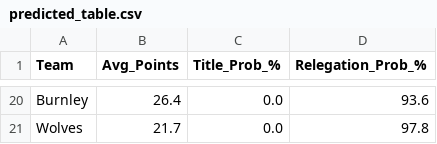
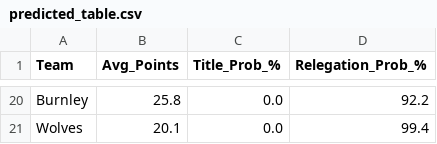
Before and after one commit to koushike97/EPL-Prediction, a CSV file: predicted_table.csv, drawn as a sheet; only a part is shown, gaps mark what is left out; the diff covers the shown part only; the diff names each change by its address in the sheet, - before the commit and + after, or states it on an @@ line.

```diff
--- a/predicted_table.csv
+++ b/predicted_table.csv
-B20 (Avg_Points): 26.4
+B20 (Avg_Points): 25.8
-D20 (Relegation_Prob_%): 93.6
+D20 (Relegation_Prob_%): 92.2
-B21 (Avg_Points): 21.7
+B21 (Avg_Points): 20.1
-D21 (Relegation_Prob_%): 97.8
+D21 (Relegation_Prob_%): 99.4
```
Also changed, not shown: 4 added rows, 4 removed rows and 24 edited cells elsewhere in this file, updated_results.csv.
